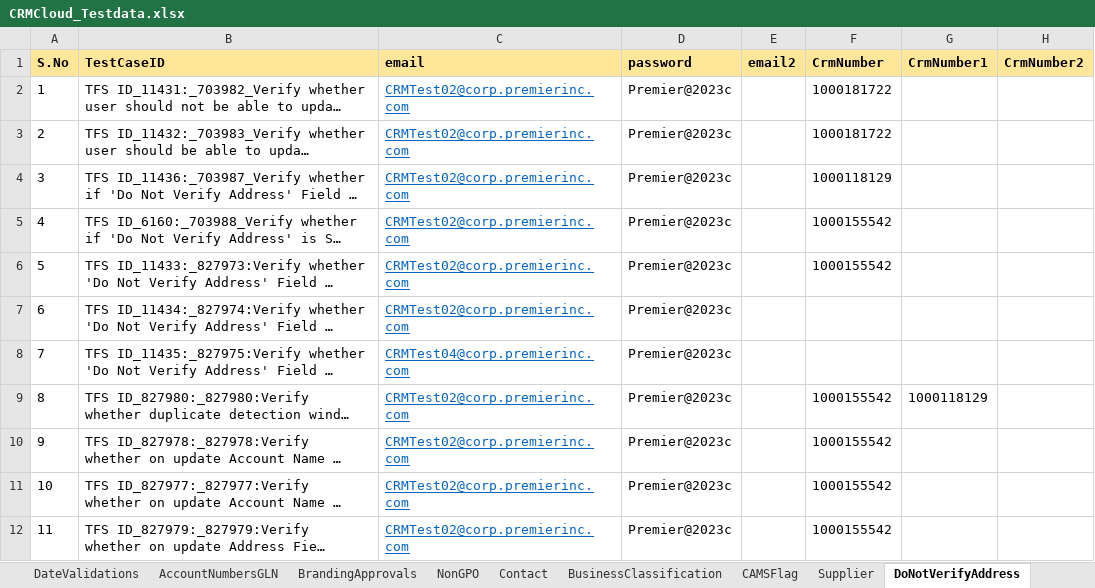
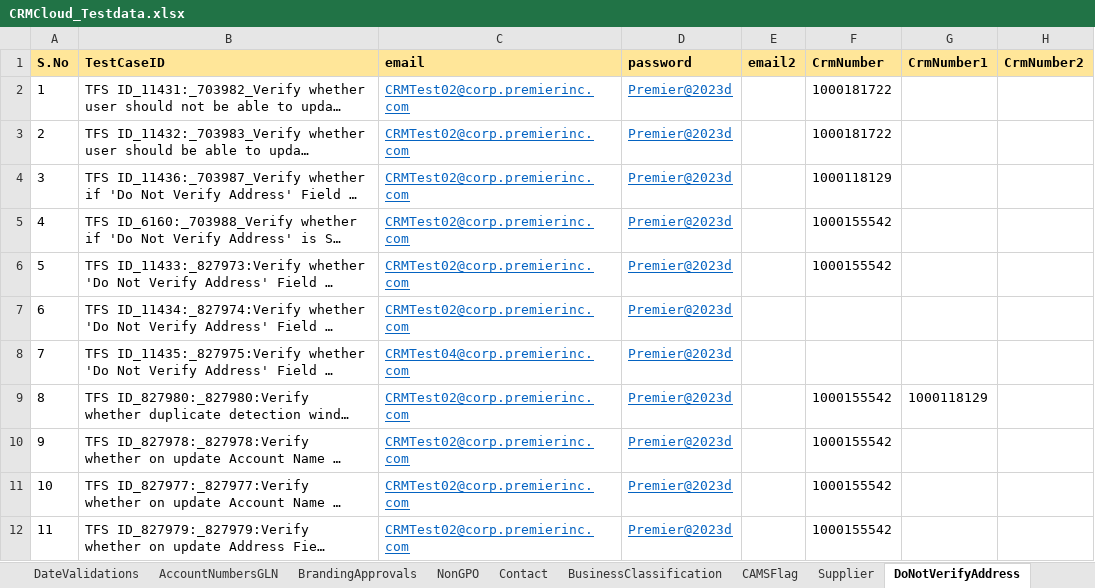
Before and after one commit to FaridhahN/Dynamics_CRM_Cloud_2023_Wave1, an Excel workbook: data/CRMCloud_Testdata.xlsx, sheet DoNotVerifyAddress, drawn as a sheet; only a part is shown; long unchanged cells end in …; values as stored, in another font and other column widths than the file's, no borders; the diff names each change by its address in the sheet, - before the commit and + after, or states it on an @@ line.

```diff
--- a/data/CRMCloud_Testdata.xlsx (sheet DoNotVerifyAddress)
+++ b/data/CRMCloud_Testdata.xlsx (sheet DoNotVerifyAddress)
-D2:D12 (password): Premier@2023c
+D2:D12 (password): Premier@2023d
@@ D2:D12 underline: off → on, text colour: black → #0563C1 @@
```
Also changed, not shown: sheet Driver, sheet Member, hidden cells.
